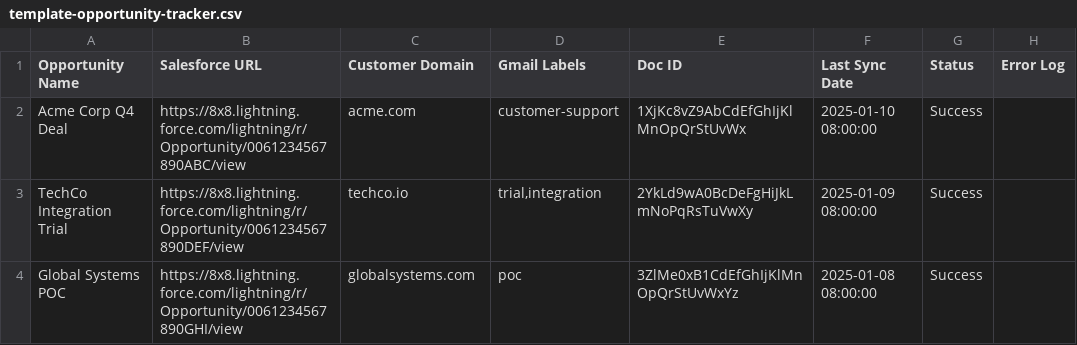
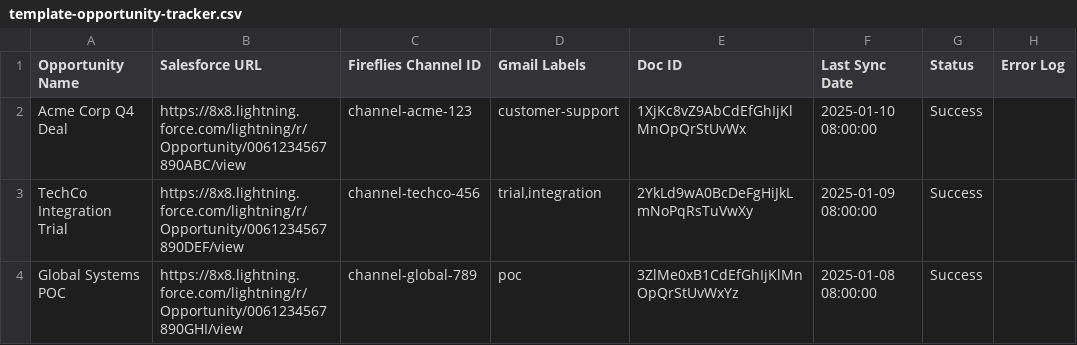
Before and after one commit to stuartlogan82/se-notes-consolidator, a CSV file: template-opportunity-tracker.csv, drawn as a sheet.

```diff
--- a/template-opportunity-tracker.csv
+++ b/template-opportunity-tracker.csv
@@ -1,4 +1,4 @@
-Opportunity Name,Salesforce URL,Customer Domain,Gmail Labels,Doc ID,Last Sync Date,Status,Error Log
-Acme Corp Q4 Deal,https://8x8.lightning.force.com/lightning/r/Opportunity/0061234567890ABC/view,acme.com,customer-support,1XjKc8vZ9AbCdEfGhIjKlMnOpQrStUvWx,2025-01-10 08:00:00,Success,
-TechCo Integration Trial,https://8x8.lightning.force.com/lightning/r/Opportunity/0061234567890DEF/view,techco.io,"trial,integration",2YkLd9wA0BcDeFgHiJkLmNoPqRsTuVwXy,2025-01-09 08:00:00,Success,
-Global Systems POC,https://8x8.lightning.force.com/lightning/r/Opportunity/0061234567890GHI/view,globalsystems.com,poc,3ZlMe0xB1CdEfGhIjKlMnOpQrStUvWxYz,2025-01-08 08:00:00,Success,
+Opportunity Name,Salesforce URL,Fireflies Channel ID,Gmail Labels,Doc ID,Last Sync Date,Status,Error Log
+Acme Corp Q4 Deal,https://8x8.lightning.force.com/lightning/r/Opportunity/0061234567890ABC/view,channel-acme-123,customer-support,1XjKc8vZ9AbCdEfGhIjKlMnOpQrStUvWx,2025-01-10 08:00:00,Success,
+TechCo Integration Trial,https://8x8.lightning.force.com/lightning/r/Opportunity/0061234567890DEF/view,channel-techco-456,"trial,integration",2YkLd9wA0BcDeFgHiJkLmNoPqRsTuVwXy,2025-01-09 08:00:00,Success,
+Global Systems POC,https://8x8.lightning.force.com/lightning/r/Opportunity/0061234567890GHI/view,channel-global-789,poc,3ZlMe0xB1CdEfGhIjKlMnOpQrStUvWxYz,2025-01-08 08:00:00,Success,
```
Also changed, not shown: 8 other files.
